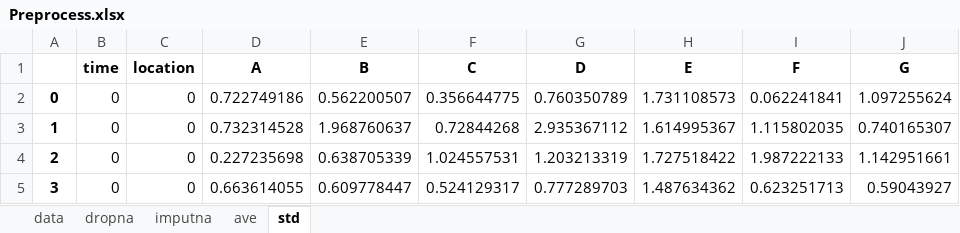
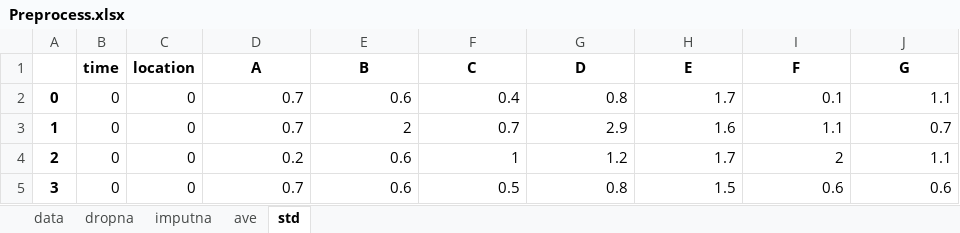
Before and after one commit to zhangks93/easy-analytics, an Excel workbook: output/Preprocess.xlsx, sheet std, drawn as a sheet; only a part is shown; values as stored, in another font and other column widths than the file's, no borders; the diff covers the shown part only; the diff names each change by its address in the sheet, - before the commit and + after, or states it on an @@ line.

```diff
--- a/output/Preprocess.xlsx (sheet std)
+++ b/output/Preprocess.xlsx (sheet std)
-D2 (A): 0.722749186
+D2 (A): 0.7
-E2 (B): 0.562200507
+E2 (B): 0.6
-F2 (C): 0.356644775
+F2 (C): 0.4
-G2 (D): 0.760350789
+G2 (D): 0.8
-H2 (E): 1.731108573
+H2 (E): 1.7
-I2 (F): 0.062241841
+I2 (F): 0.1
-J2 (G): 1.097255624
+J2 (G): 1.1
-D3 (A): 0.732314528
+D3 (A): 0.7
-E3 (B): 1.968760637
+E3 (B): 2
-F3 (C): 0.72844268
+F3 (C): 0.7
-G3 (D): 2.935367112
+G3 (D): 2.9
-H3 (E): 1.614995367
+H3 (E): 1.6
-I3 (F): 1.115802035
+I3 (F): 1.1
-J3 (G): 0.740165307
+J3 (G): 0.7
-D4 (A): 0.227235698
+D4 (A): 0.2
-E4 (B): 0.638705339
+E4 (B): 0.6
-F4 (C): 1.024557531
+F4 (C): 1
-G4 (D): 1.203213319
+G4 (D): 1.2
-H4 (E): 1.727518422
+H4 (E): 1.7
-I4 (F): 1.987222133
+I4 (F): 2
-J4 (G): 1.142951661
+J4 (G): 1.1
-D5 (A): 0.663614055
+D5 (A): 0.7
-E5 (B): 0.609778447
+E5 (B): 0.6
-F5 (C): 0.524129317
+F5 (C): 0.5
-G5 (D): 0.777289703
+G5 (D): 0.8
-H5 (E): 1.487634362
+H5 (E): 1.5
-I5 (F): 0.623251713
+I5 (F): 0.6
-J5 (G): 0.59043927
+J5 (G): 0.6
```
Also changed, not shown: 35 edited cells elsewhere in this sheet, sheet data, sheet dropna, sheet imputna, sheet ave, 3 other files.
